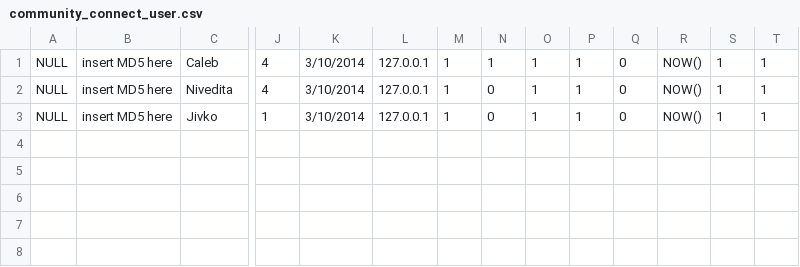
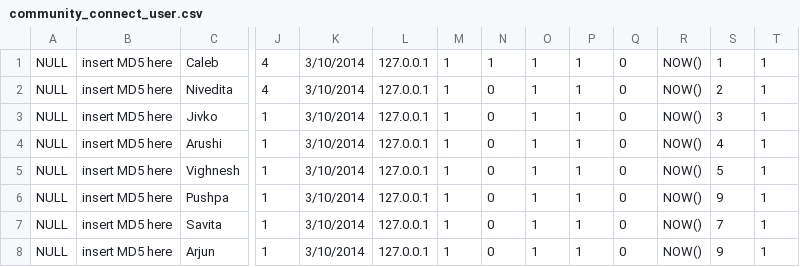
Before and after one commit to caleb-carroll/havyaka_culture, a CSV file: dummy_data/community_connect_user.csv, drawn as a sheet; only a part is shown, gaps mark what is left out; rows hold the shown columns only; the diff names each change by its address in the sheet, - before the commit and + after, or states it on an @@ line.

Commit message:
Sample data and images

```diff
--- a/dummy_data/community_connect_user.csv
+++ b/dummy_data/community_connect_user.csv
-S2: 1
+S2: 2
-S3: 1
+S3: 3
+row 4: NULL | insert MD5 here | Arushi | 1 | 3/10/2014 | 127.0.0.1 | 1 | 0 | 1 | 1 | 0 | NOW() | 4 | 1
+row 5: NULL | insert MD5 here | Vighnesh | 1 | 3/10/2014 | 127.0.0.1 | 1 | 0 | 1 | 1 | 0 | NOW() | 5 | 1
+row 6: NULL | insert MD5 here | Pushpa | 1 | 3/10/2014 | 127.0.0.1 | 1 | 0 | 1 | 1 | 0 | NOW() | 9 | 1
+row 7: NULL | insert MD5 here | Savita | 1 | 3/10/2014 | 127.0.0.1 | 1 | 0 | 1 | 1 | 0 | NOW() | 7 | 1
+row 8: NULL | insert MD5 here | Arjun | 1 | 3/10/2014 | 127.0.0.1 | 1 | 0 | 1 | 1 | 0 | NOW() | 9 | 1
```
Also changed, not shown: dummy_data/community_connect_chef.csv, dummy_data/community_connect_event.csv, 29 other files.
